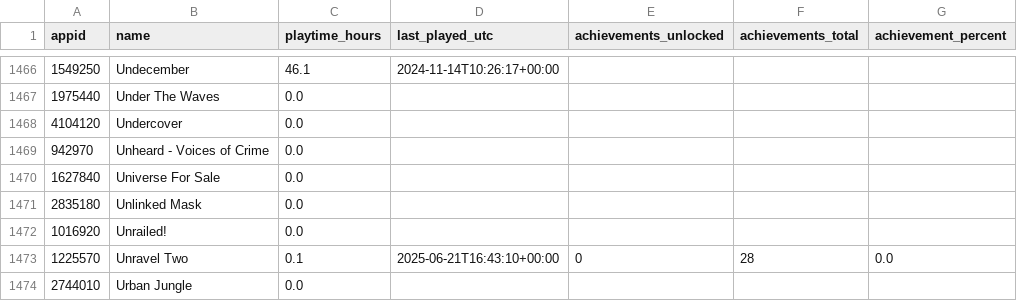
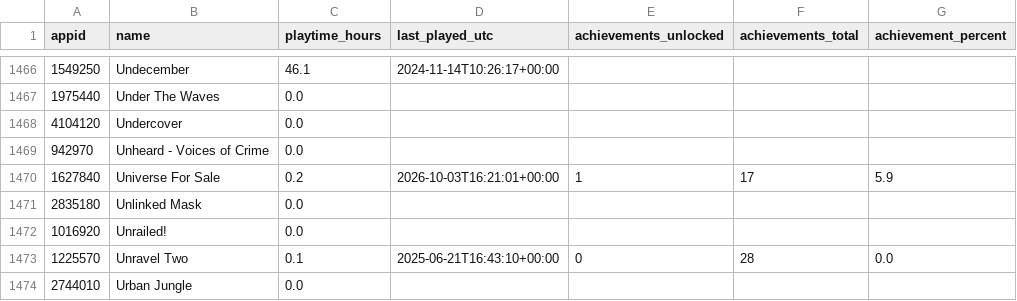
Before and after one commit to loiey8848-blip/steam-data, a CSV file: data/achievement-summary.csv, drawn as a sheet; only a part is shown, gaps mark what is left out.

Commit message:
Update Steam library, wishlist and achievements

```diff
--- a/data/achievement-summary.csv
+++ b/data/achievement-summary.csv
@@ -1469,3 +1469,3 @@
 942970,Unheard - Voices of Crime,0.0,,,,
-1627840,Universe For Sale,0.0,,,,
+1627840,Universe For Sale,0.2,2026-10-03T16:21:01+00:00,1,17,5.9
 2835180,Unlinked Mask,0.0,,,,
```
Also changed, not shown: data/library.csv, 28 other files.
